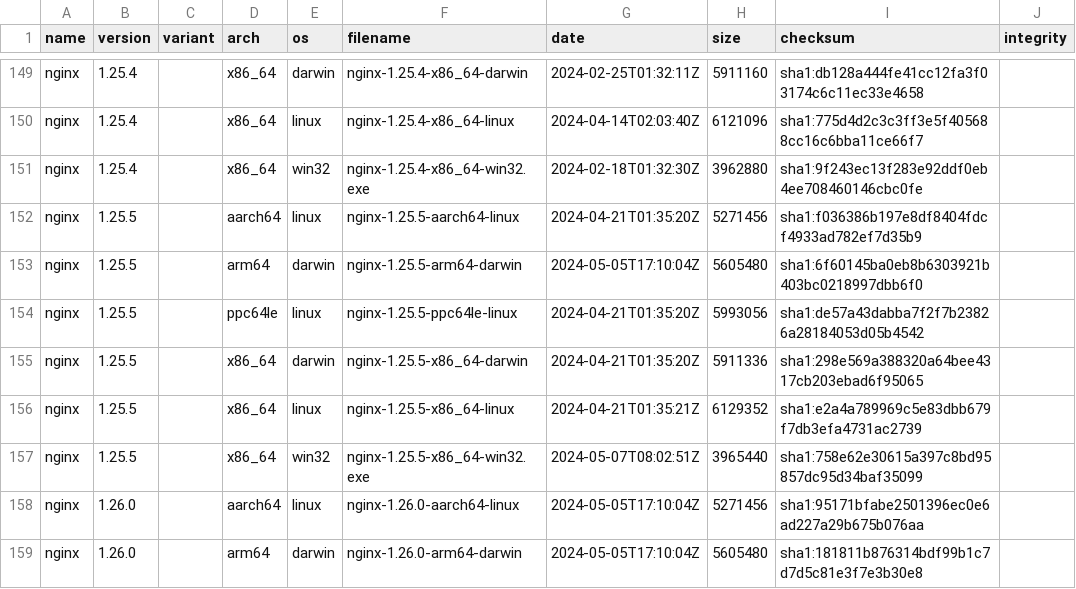
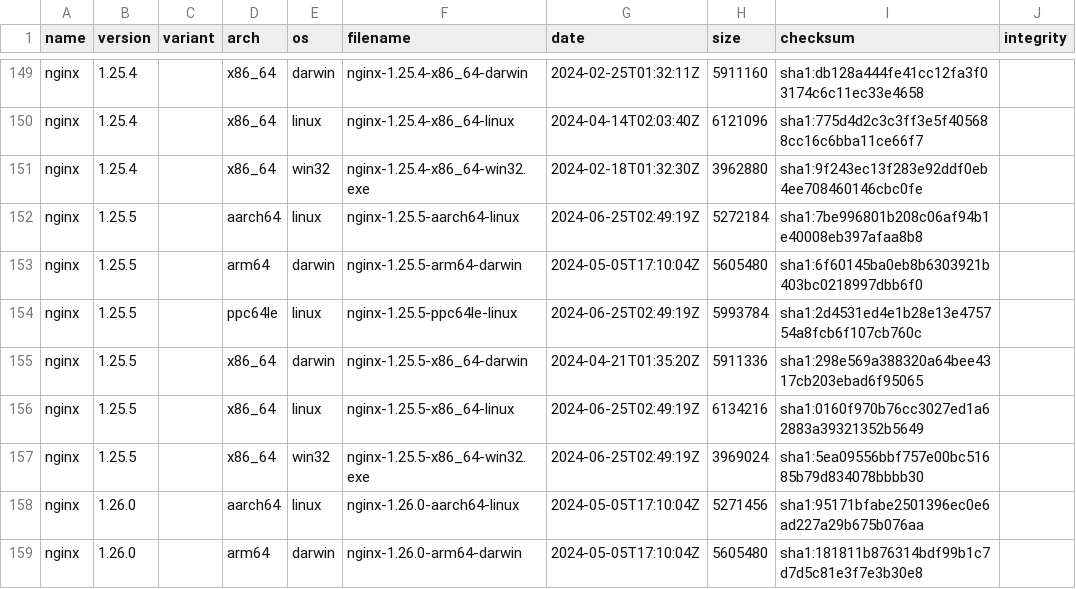
Before and after one commit to zhangduo914/nginx-binaries, a CSV file: index.csv, drawn as a sheet; only a part is shown, gaps mark what is left out; the diff covers the shown part only.

```diff
--- a/index.csv
+++ b/index.csv
@@ -151,8 +151,8 @@ nginx,1.25.4,,x86_64,linux,nginx-1.25.4-x86_64-linux,2024-04-14T02:03:40Z,612109
 nginx,1.25.4,,x86_64,win32,nginx-1.25.4-x86_64-win32.exe,2024-02-18T01:32:30Z,3962880,sha1:9f243ec13f283e92ddf0eb4ee708460146cbc0fe
-nginx,1.25.5,,aarch64,linux,nginx-1.25.5-aarch64-linux,2024-04-21T01:35:20Z,5271456,sha1:f036386b197e8df8404fdcf4933ad782ef7d35b9
+nginx,1.25.5,,aarch64,linux,nginx-1.25.5-aarch64-linux,2024-06-25T02:49:19Z,5272184,sha1:7be996801b208c06af94b1e40008eb397afaa8b8
 nginx,1.25.5,,arm64,darwin,nginx-1.25.5-arm64-darwin,2024-05-05T17:10:04Z,5605480,sha1:6f60145ba0eb8b6303921b403bc0218997dbb6f0
-nginx,1.25.5,,ppc64le,linux,nginx-1.25.5-ppc64le-linux,2024-04-21T01:35:20Z,5993056,sha1:de57a43dabba7f2f7b23826a28184053d05b4542
+nginx,1.25.5,,ppc64le,linux,nginx-1.25.5-ppc64le-linux,2024-06-25T02:49:19Z,5993784,sha1:2d4531ed4e1b28e13e475754a8fcb6f107cb760c
 nginx,1.25.5,,x86_64,darwin,nginx-1.25.5-x86_64-darwin,2024-04-21T01:35:20Z,5911336,sha1:298e569a388320a64bee4317cb203ebad6f95065
-nginx,1.25.5,,x86_64,linux,nginx-1.25.5-x86_64-linux,2024-04-21T01:35:21Z,6129352,sha1:e2a4a789969c5e83dbb679f7db3efa4731ac2739
-nginx,1.25.5,,x86_64,win32,nginx-1.25.5-x86_64-win32.exe,2024-05-07T08:02:51Z,3965440,sha1:758e62e30615a397c8bd95857dc95d34baf35099
+nginx,1.25.5,,x86_64,linux,nginx-1.25.5-x86_64-linux,2024-06-25T02:49:19Z,6134216,sha1:0160f970b76cc3027ed1a62883a39321352b5649
+nginx,1.25.5,,x86_64,win32,nginx-1.25.5-x86_64-win32.exe,2024-06-25T02:49:19Z,3969024,sha1:5ea09556bbf757e00bc51685b79d834078bbbb30
 nginx,1.26.0,,aarch64,linux,nginx-1.26.0-aarch64-linux,2024-05-05T17:10:04Z,5271456,sha1:95171bfabe2501396ec0e6ad227a29b675b076aa
```
Also changed, not shown: 5 added rows and 28 edited cells elsewhere in this file, 59 other files.
